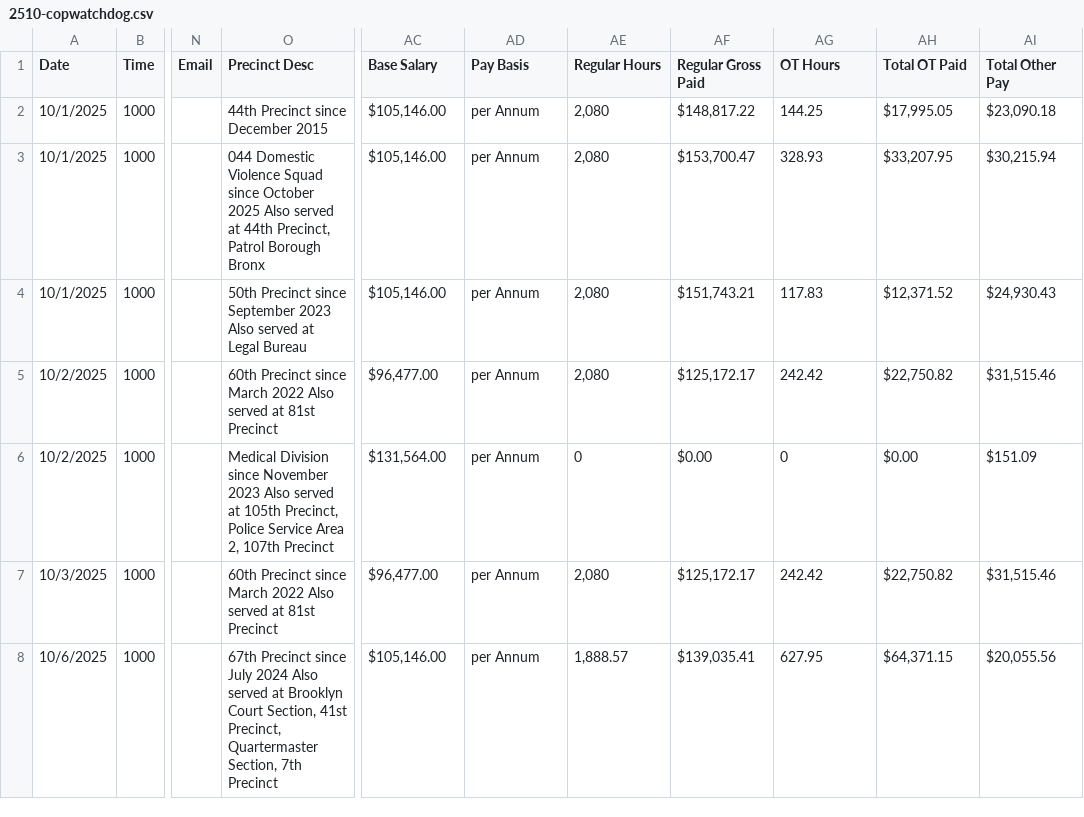
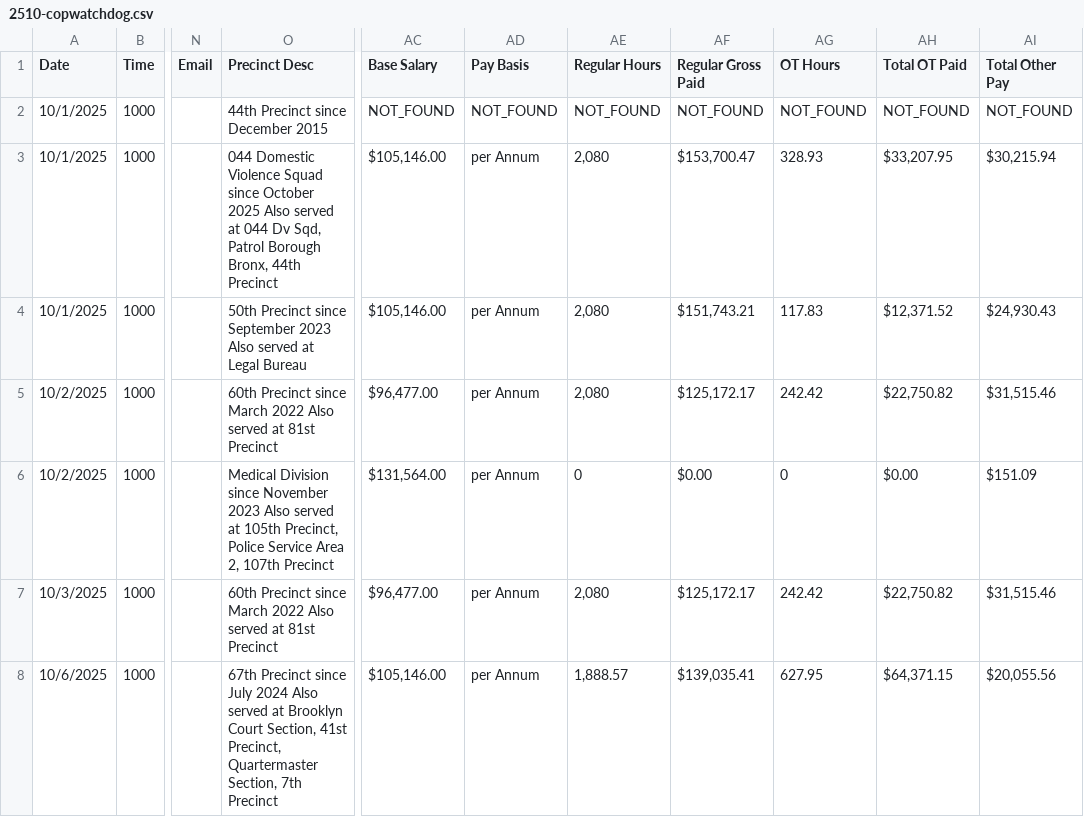
Before and after one commit to copwatchdog/THOTH, a CSV file: NYC/CSV/2510-copwatchdog.csv, drawn as a sheet; only a part is shown, gaps mark what is left out; the diff names each change by its address in the sheet, - before the commit and + after, or states it on an @@ line.

Commit message:
Update logs and CSV data

```diff
--- a/NYC/CSV/2510-copwatchdog.csv
+++ b/NYC/CSV/2510-copwatchdog.csv
-AC2 (Base Salary): $105,146.00
+AC2 (Base Salary): NOT_FOUND
-AD2 (Pay Basis): per Annum
+AD2 (Pay Basis): NOT_FOUND
-AE2 (Regular Hours): 2,080
+AE2 (Regular Hours): NOT_FOUND
-AF2 (Regular Gross Paid): $148,817.22
+AF2 (Regular Gross Paid): NOT_FOUND
-AG2 (OT Hours): 144.25
+AG2 (OT Hours): NOT_FOUND
-AH2 (Total OT Paid): $17,995.05
+AH2 (Total OT Paid): NOT_FOUND
-AI2 (Total Other Pay): $23,090.18
+AI2 (Total Other Pay): NOT_FOUND
-O3 (Precinct Desc): …served at 44th Precinct, Patrol Borough Bronx
+O3 (Precinct Desc): …served at 044 Dv Sqd, Patrol Borough Bronx, 44th Precinct
```
Also changed, not shown: 2 other files.
